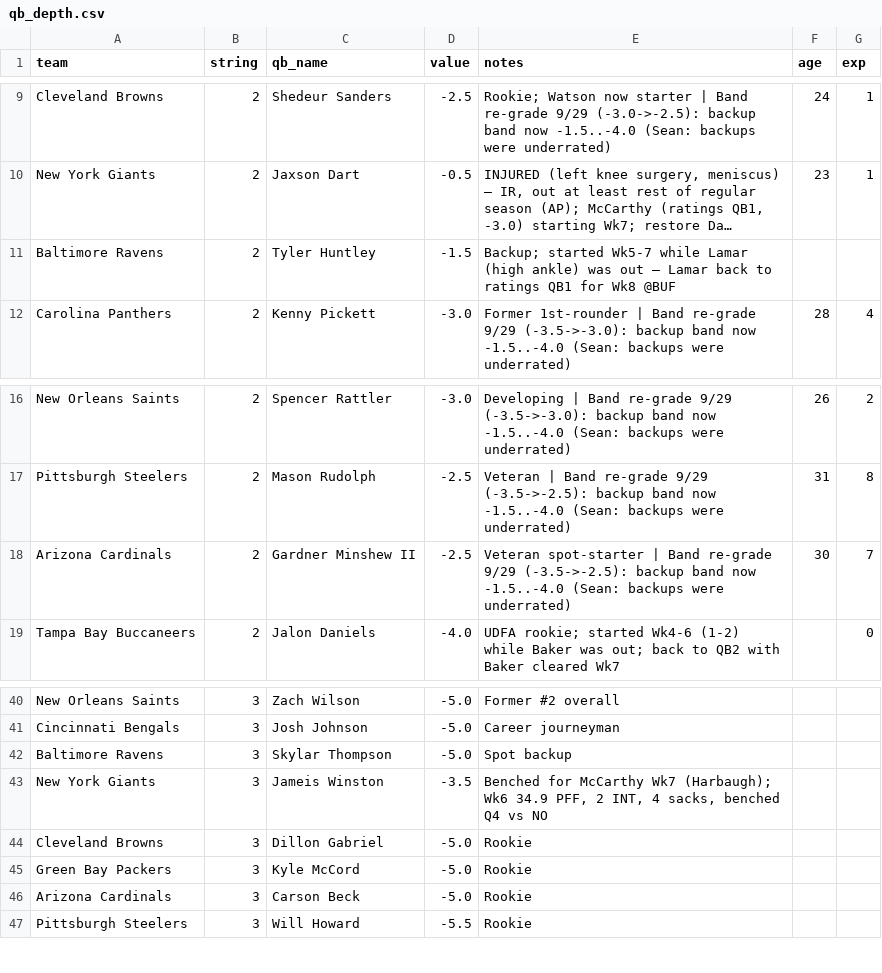
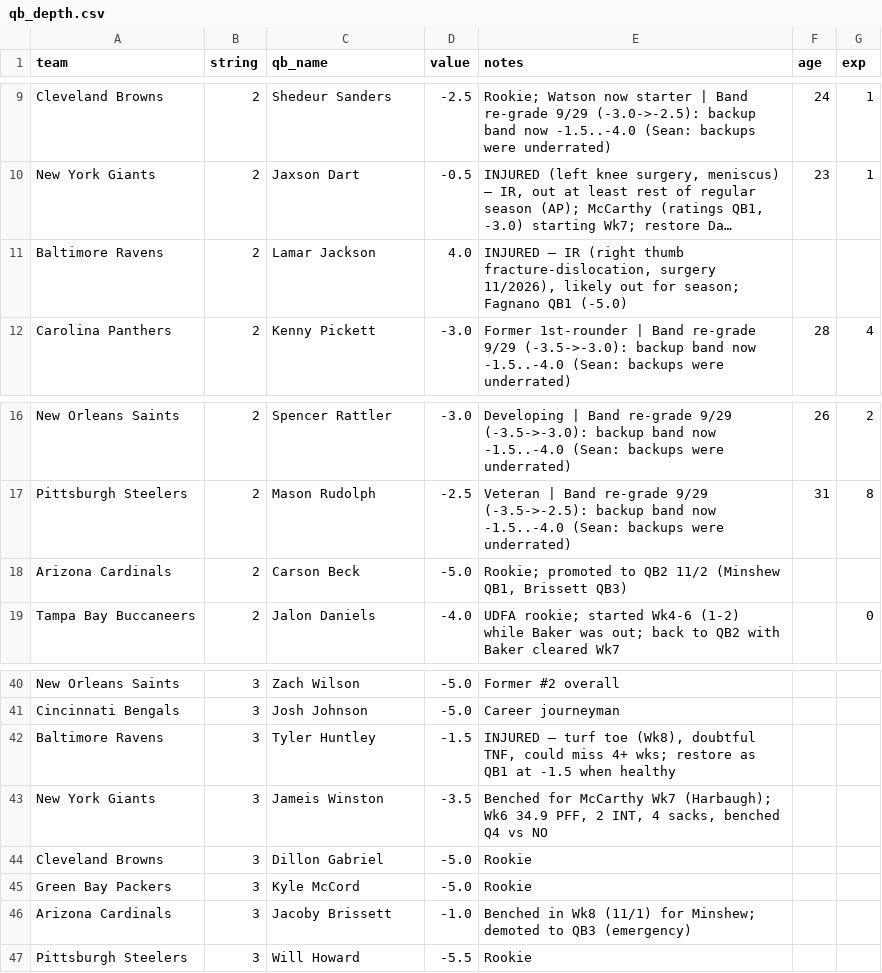
Before and after one commit to walshja9/Postgame_Outlet, a CSV file: data/qb_depth.csv, drawn as a sheet; only a part is shown, gaps mark what is left out; long unchanged cells end in …; removed rows and columns are numbered as before the commit, all else as after; the diff names each change by its address in the sheet, - before the commit and + after, or states it on an @@ line.

```diff
--- a/data/qb_depth.csv
+++ b/data/qb_depth.csv
-row 11: Baltimore Ravens | 2 | Tyler Huntley | -1.5 | Backup; started Wk5-7 while Lamar (high ankle) was out — Lamar back to ratings QB1 for Wk8 @BUF
+row 11: Baltimore Ravens | 2 | Lamar Jackson | 4.0 | INJURED — IR (right thumb fracture-dislocation, surgery 11/2026), likely out for season; Fagnano QB1 (-5.0)
-row 18: Arizona Cardinals | 2 | Gardner Minshew II | -2.5 | Veteran spot-starter | Band re-grade 9/29 (-3.5->-2.5): backup band now -1.5..-4.0 (Sean: backups were underrated) | 30 | 7
+row 18: Arizona Cardinals | 2 | Carson Beck | -5.0 | Rookie; promoted to QB2 11/2 (Minshew QB1, Brissett QB3)
-row 42: Baltimore Ravens | 3 | Skylar Thompson | -5.0 | Spot backup
+row 42: Baltimore Ravens | 3 | Tyler Huntley | -1.5 | INJURED — turf toe (Wk8), doubtful TNF, could miss 4+ wks; restore as QB1 at -1.5 when healthy
-row 46: Arizona Cardinals | 3 | Carson Beck | -5.0 | Rookie
+row 46: Arizona Cardinals | 3 | Jacoby Brissett | -1.0 | Benched in Wk8 (11/1) for Minshew; demoted to QB3 (emergency)
```
Also changed, not shown: data/ratings.csv, 20 other files.
